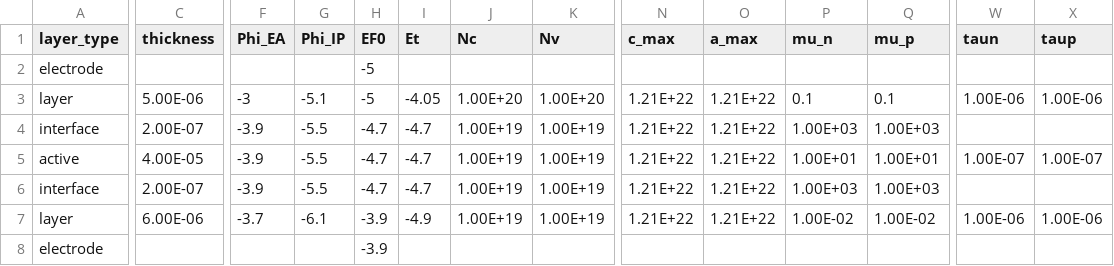
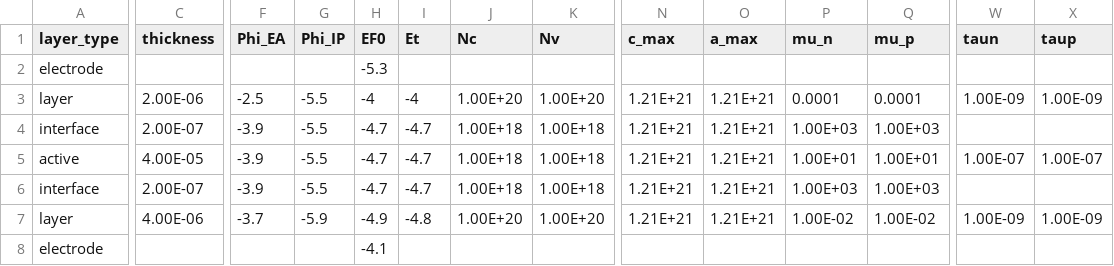
Before and after one commit to lucy-hart/Driftfusion, a CSV file: Input_files/pedotpss_mapi_icba.csv, drawn as a sheet; only a part is shown, gaps mark what is left out; the diff covers the shown part only; the diff names each change by its address in the sheet, - before the commit and + after, or states it on an @@ line.

```diff
--- a/Input_files/pedotpss_mapi_icba.csv
+++ b/Input_files/pedotpss_mapi_icba.csv
-H2 (EF0): -5
+H2 (EF0): -5.3
-C3 (thickness): 5.00E-06
+C3 (thickness): 2.00E-06
-F3 (Phi_EA): -3
+F3 (Phi_EA): -2.5
-G3 (Phi_IP): -5.1
+G3 (Phi_IP): -5.5
-H3 (EF0): -5
+H3 (EF0): -4
-I3 (Et): -4.05
+I3 (Et): -4
-N3:N7 (c_max): 1.21E+22
+N3:N7 (c_max): 1.21E+21
-O3:O7 (a_max): 1.21E+22
+O3:O7 (a_max): 1.21E+21
-P3 (mu_n): 0.1
+P3 (mu_n): 0.0001
-Q3 (mu_p): 0.1
+Q3 (mu_p): 0.0001
-W3 (taun): 1.00E-06
+W3 (taun): 1.00E-09
-X3 (taup): 1.00E-06
+X3 (taup): 1.00E-09
-J4:J6 (Nc): 1.00E+19
+J4:J6 (Nc): 1.00E+18
-K4:K6 (Nv): 1.00E+19
+K4:K6 (Nv): 1.00E+18
-C7 (thickness): 6.00E-06
+C7 (thickness): 4.00E-06
-G7 (Phi_IP): -6.1
+G7 (Phi_IP): -5.9
-H7 (EF0): -3.9
+H7 (EF0): -4.9
-I7 (Et): -4.9
+I7 (Et): -4.8
-J7 (Nc): 1.00E+19
+J7 (Nc): 1.00E+20
-K7 (Nv): 1.00E+19
+K7 (Nv): 1.00E+20
-W7 (taun): 1.00E-06
+W7 (taun): 1.00E-09
-X7 (taup): 1.00E-06
+X7 (taup): 1.00E-09
-H8 (EF0): -3.9
+H8 (EF0): -4.1
```
Also changed, not shown: 3 edited cells elsewhere in this file, Input_files/pedotpss_mapi_kloc6.csv, Input_files/pedotpss_mapi_pcbm.csv, 3 other files.
